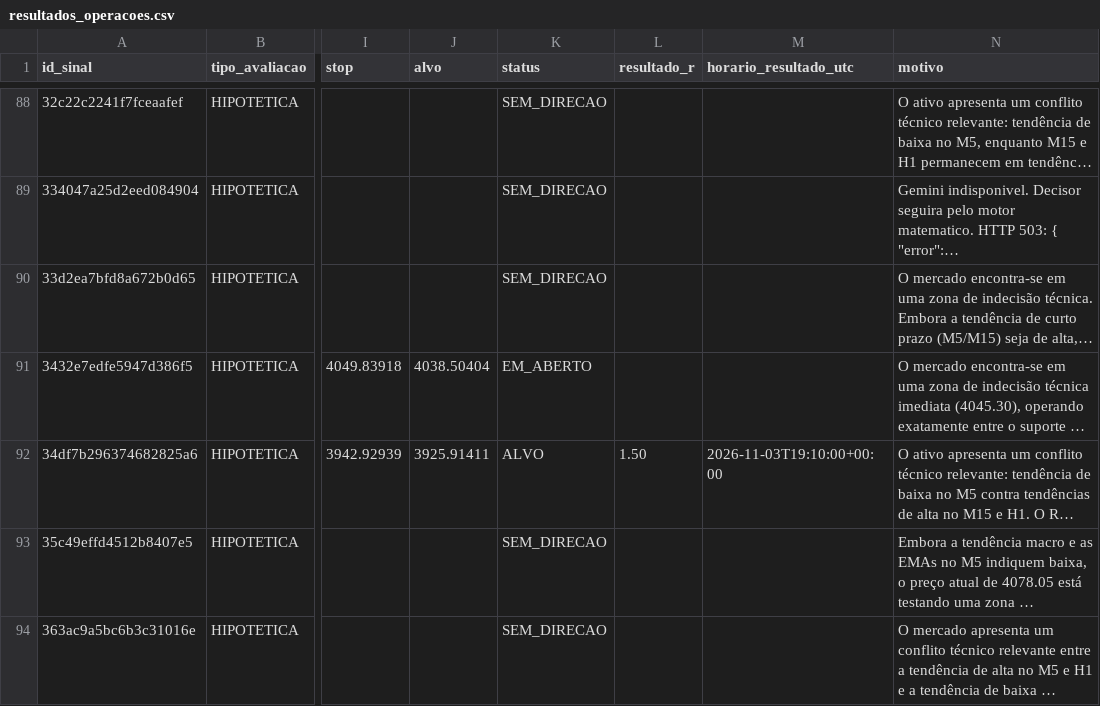
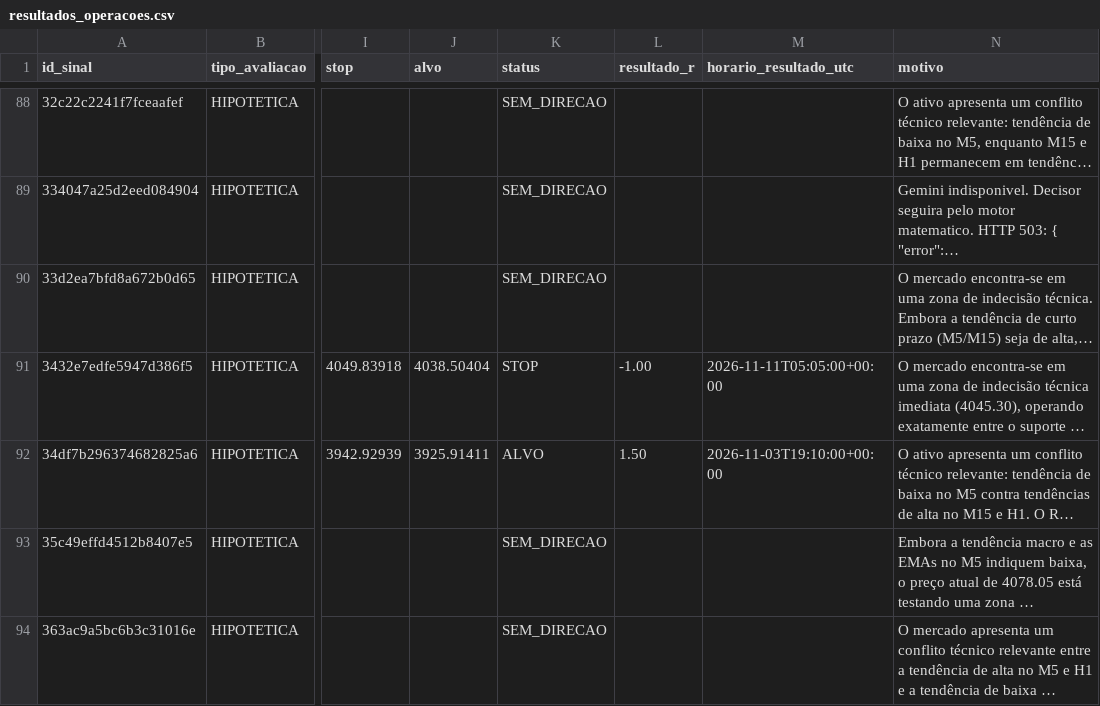
Before and after one commit to loucoparasempre00-ship-it/xauusd-bot-v2-, a CSV file: data/resultados_operacoes.csv, drawn as a sheet; only a part is shown, gaps mark what is left out; long unchanged cells end in …; the diff covers the shown part only; the diff names each change by its address in the sheet, - before the commit and + after, or states it on an @@ line.

```diff
--- a/data/resultados_operacoes.csv
+++ b/data/resultados_operacoes.csv
-K91 (status): EM_ABERTO
+K91 (status): STOP
-L91 (resultado_r): (empty)
+L91 (resultado_r): -1.00
-M91 (horario_resultado_utc): (empty)
+M91 (horario_resultado_utc): 2026-11-11T05:05:00+00:00
```
Also changed, not shown: 1 added row and 18 edited cells elsewhere in this file, data/memoria_agente.csv, 6 other files.
